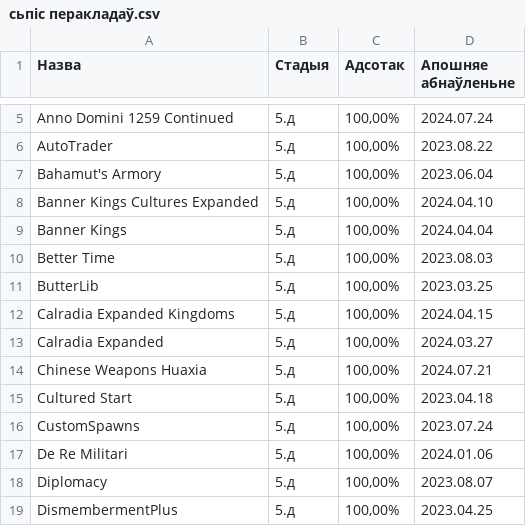
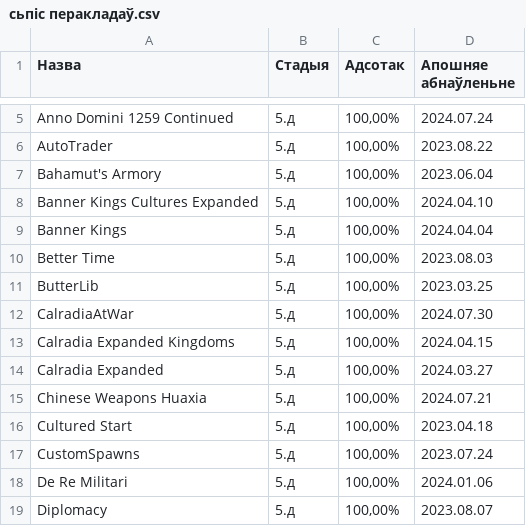
Before and after one commit to gitReiko/by-lang-bannerlord-project, a CSV file: рознае/сьпіс перакладаў.csv, drawn as a sheet; only a part is shown, gaps mark what is left out; the shorter side is filled out with more unchanged rows; the diff names each change by its address in the sheet, - before the commit and + after, or states it on an @@ line.

```diff
--- a/рознае/сьпіс перакладаў.csv
+++ b/рознае/сьпіс перакладаў.csv
+row 12: CalradiaAtWar | 5.д | 100,00% | 2024.07.30
```
Also changed, not shown: 1 other file.
